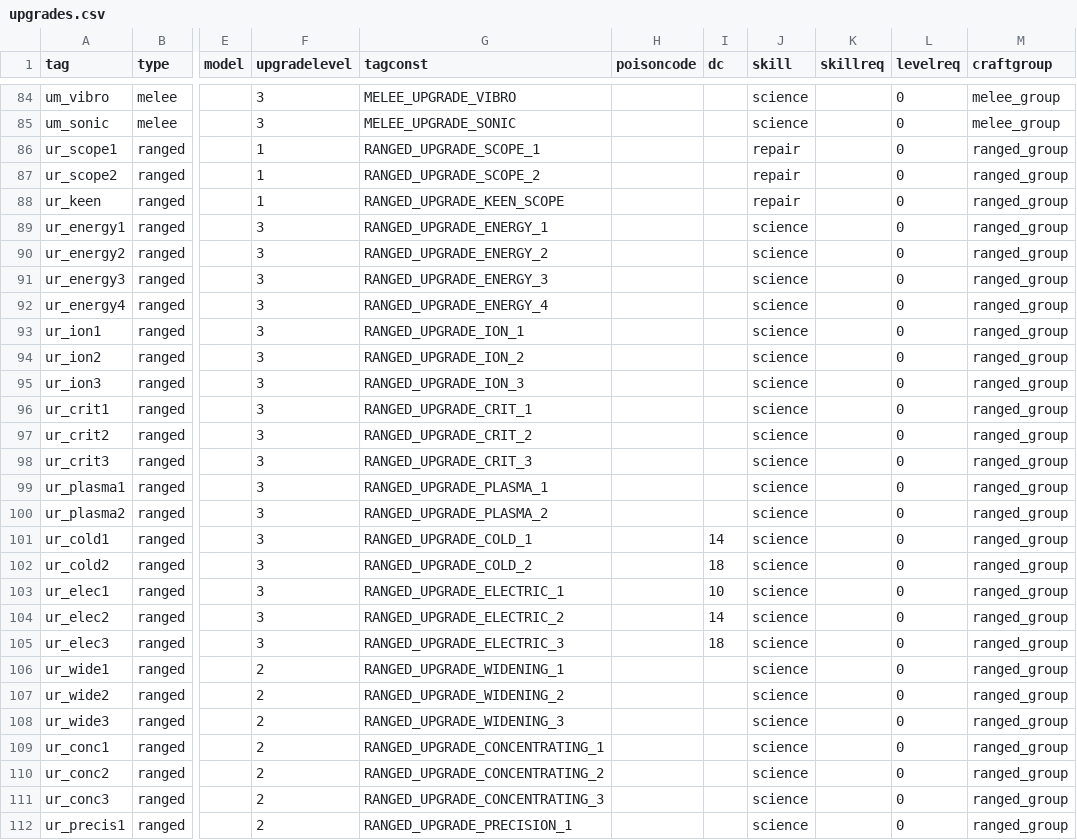
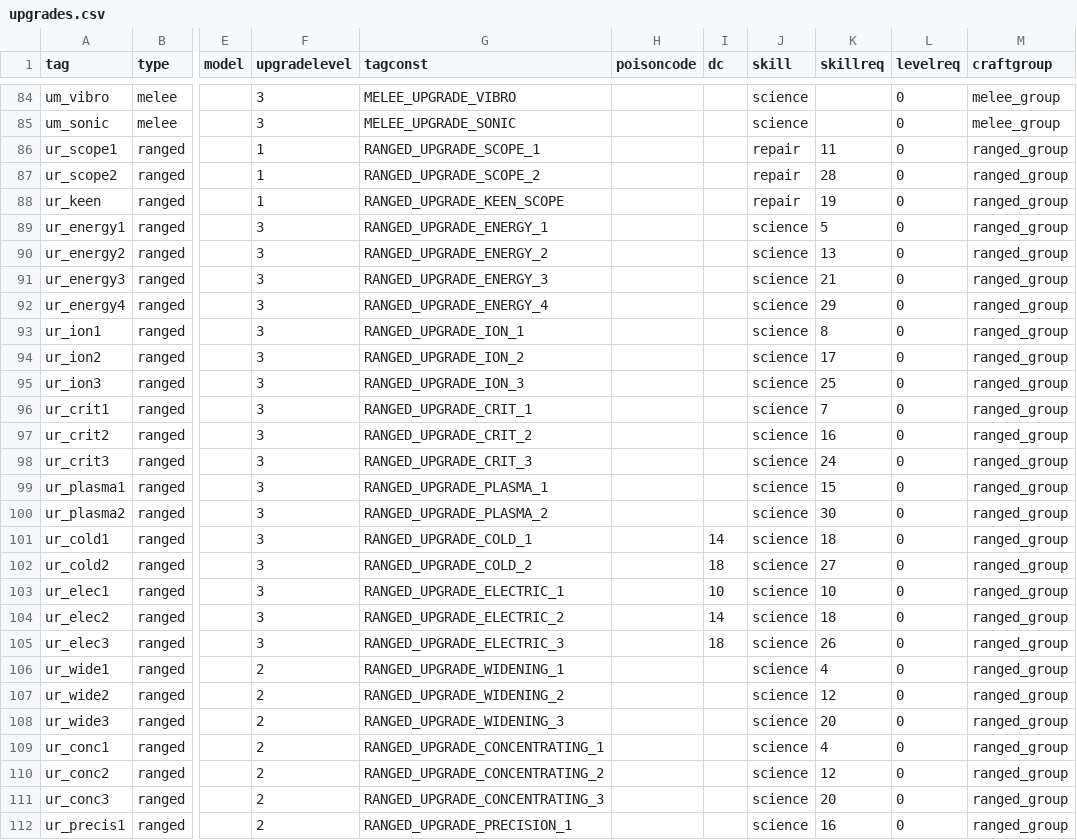
Before and after one commit to Box65535/Box-KOTOR-Mods, a CSV file: BoxTSLMod/Generators/Data/upgrades.csv, drawn as a sheet; only a part is shown, gaps mark what is left out; the diff covers the shown part only; the diff names each change by its address in the sheet, - before the commit and + after, or states it on an @@ line.

```diff
--- a/BoxTSLMod/Generators/Data/upgrades.csv
+++ b/BoxTSLMod/Generators/Data/upgrades.csv
-K86 (skillreq): (empty)
+K86 (skillreq): 11
-K87 (skillreq): (empty)
+K87 (skillreq): 28
-K88 (skillreq): (empty)
+K88 (skillreq): 19
-K89 (skillreq): (empty)
+K89 (skillreq): 5
-K90 (skillreq): (empty)
+K90 (skillreq): 13
-K91 (skillreq): (empty)
+K91 (skillreq): 21
-K92 (skillreq): (empty)
+K92 (skillreq): 29
-K93 (skillreq): (empty)
+K93 (skillreq): 8
-K94 (skillreq): (empty)
+K94 (skillreq): 17
-K95 (skillreq): (empty)
+K95 (skillreq): 25
-K96 (skillreq): (empty)
+K96 (skillreq): 7
-K97 (skillreq): (empty)
+K97 (skillreq): 16
-K98 (skillreq): (empty)
+K98 (skillreq): 24
-K99 (skillreq): (empty)
+K99 (skillreq): 15
-K100 (skillreq): (empty)
+K100 (skillreq): 30
-K101 (skillreq): (empty)
+K101 (skillreq): 18
-K102 (skillreq): (empty)
+K102 (skillreq): 27
-K103 (skillreq): (empty)
+K103 (skillreq): 10
-K104 (skillreq): (empty)
+K104 (skillreq): 18
-K105 (skillreq): (empty)
+K105 (skillreq): 26
-K106 (skillreq): (empty)
+K106 (skillreq): 4
-K107 (skillreq): (empty)
+K107 (skillreq): 12
-K108 (skillreq): (empty)
+K108 (skillreq): 20
-K109 (skillreq): (empty)
+K109 (skillreq): 4
-K110 (skillreq): (empty)
+K110 (skillreq): 12
-K111 (skillreq): (empty)
+K111 (skillreq): 20
-K112 (skillreq): (empty)
+K112 (skillreq): 16
```
Also changed, not shown: 1 removed row and 9 edited cells elsewhere in this file, 1 other file.
